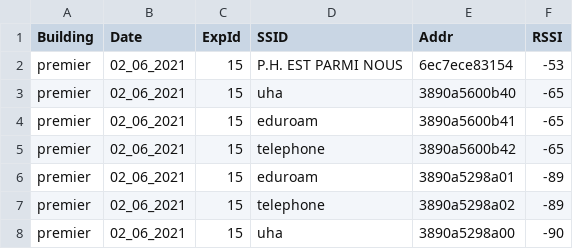
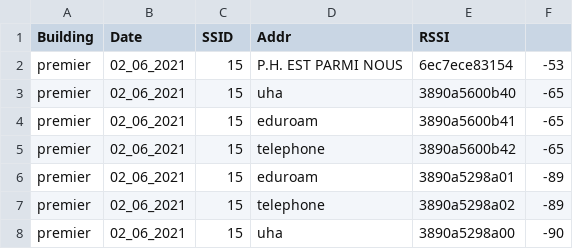
Before and after one commit to mIKIII77/SAE-15-Traitement_des_donnes, a CSV file: wifi uha - données à traiter/SAE15 last/data/processed/scan_wifi-premier.csv, drawn as a sheet; only a part is shown.

```diff
--- a/wifi uha - données à traiter/SAE15 last/data/processed/scan_wifi-premier.csv
+++ b/wifi uha - données à traiter/SAE15 last/data/processed/scan_wifi-premier.csv
@@ -1,2 +1,2 @@
-Building,Date,ExpId,SSID,Addr,RSSI
+Building,Date,SSID,Addr,RSSI
 premier,02_06_2021,15,P.H. EST PARMI NOUS,6ec7ece83154,-53
```
Also changed, not shown: wifi uha - données à traiter/SAE15 last/data/others/scan_wifi-premier.csv, wifi uha - données à traiter/SAE15 last/data/processed/scan_wifi-rdc.csv, 6 other files.
